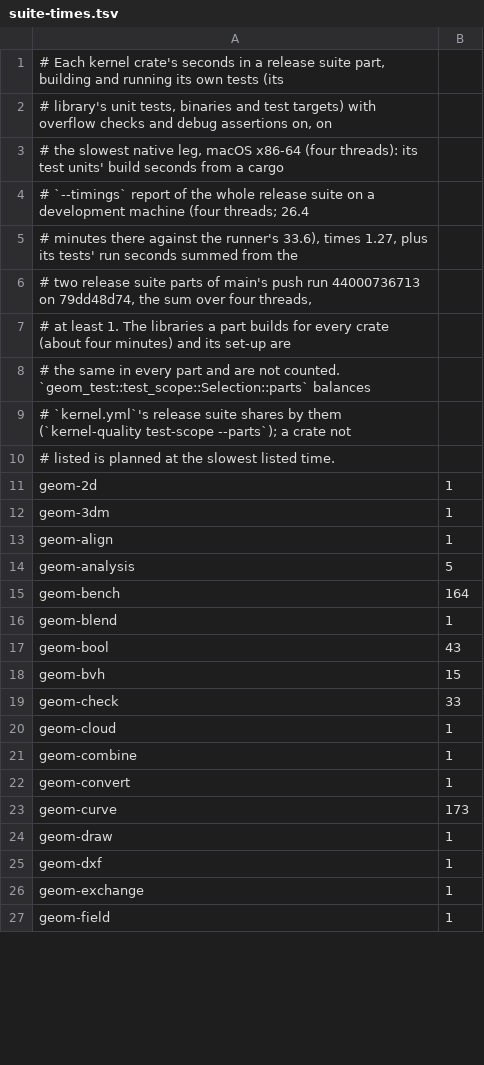
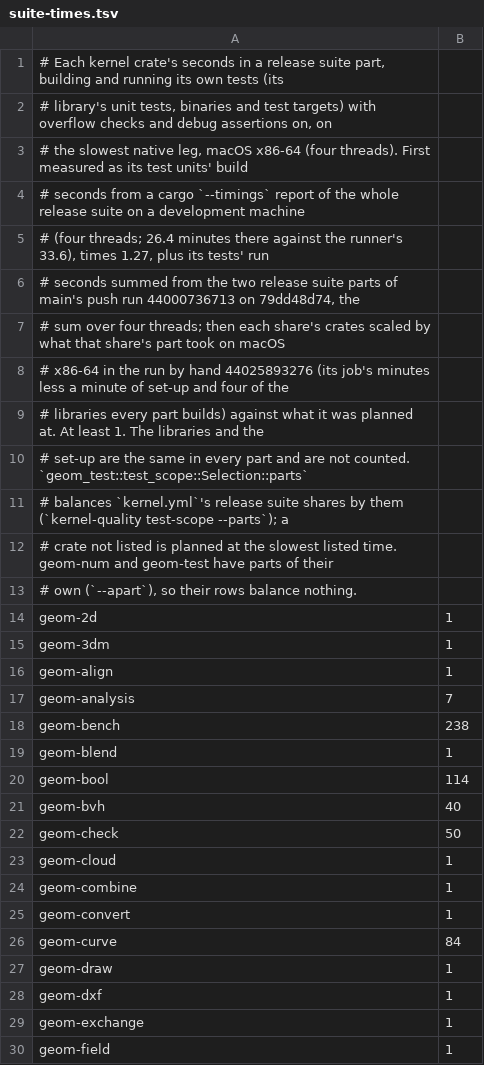
Before and after one commit to spareware-co-op/spareware, a TSV file: projects/engines/geometry/crates/geom-test/src/suite-times.tsv, drawn as a sheet; only a part is shown; the diff covers the shown part only.

```diff
--- a/projects/engines/geometry/crates/geom-test/src/suite-times.tsv
+++ b/projects/engines/geometry/crates/geom-test/src/suite-times.tsv
@@ -2,10 +2,13 @@
 # library's unit tests, binaries and test targets) with overflow checks and debug assertions on, on
-# the slowest native leg, macOS x86-64 (four threads): its test units' build seconds from a cargo
-# `--timings` report of the whole release suite on a development machine (four threads; 26.4
-# minutes there against the runner's 33.6), times 1.27, plus its tests' run seconds summed from the
-# two release suite parts of main's push run 44000736713 on 79dd48d74, the sum over four threads,
-# at least 1. The libraries a part builds for every crate (about four minutes) and its set-up are
-# the same in every part and are not counted. `geom_test::test_scope::Selection::parts` balances
-# `kernel.yml`'s release suite shares by them (`kernel-quality test-scope --parts`); a crate not
-# listed is planned at the slowest listed time.
+# the slowest native leg, macOS x86-64 (four threads). First measured as its test units' build
+# seconds from a cargo `--timings` report of the whole release suite on a development machine
+# (four threads; 26.4 minutes there against the runner's 33.6), times 1.27, plus its tests' run
+# seconds summed from the two release suite parts of main's push run 44000736713 on 79dd48d74, the
+# sum over four threads; then each share's crates scaled by what that share's part took on macOS
+# x86-64 in the run by hand 44025893276 (its job's minutes less a minute of set-up and four of the
+# libraries every part builds) against what it was planned at. At least 1. The libraries and the
+# set-up are the same in every part and are not counted. `geom_test::test_scope::Selection::parts`
+# balances `kernel.yml`'s release suite shares by them (`kernel-quality test-scope --parts`); a
+# crate not listed is planned at the slowest listed time. geom-num and geom-test have parts of their
+# own (`--apart`), so their rows balance nothing.
 geom-2d	1
@@ -13,8 +16,8 @@ geom-3dm	1
 geom-align	1
-geom-analysis	5
-geom-bench	164
+geom-analysis	7
+geom-bench	238
 geom-blend	1
-geom-bool	43
-geom-bvh	15
-geom-check	33
+geom-bool	114
+geom-bvh	40
+geom-check	50
 geom-cloud	1
@@ -22,3 +25,3 @@ geom-combine	1
 geom-convert	1
-geom-curve	173
+geom-curve	84
 geom-draw	1
```
Also changed, not shown: 17 edited cells elsewhere in this file, 3 other files.
